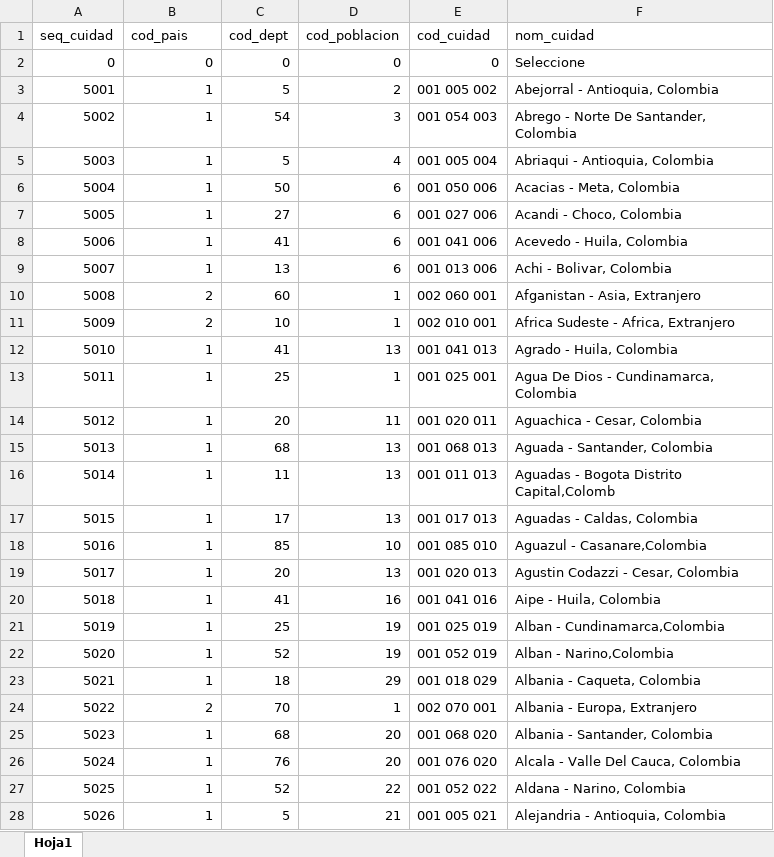
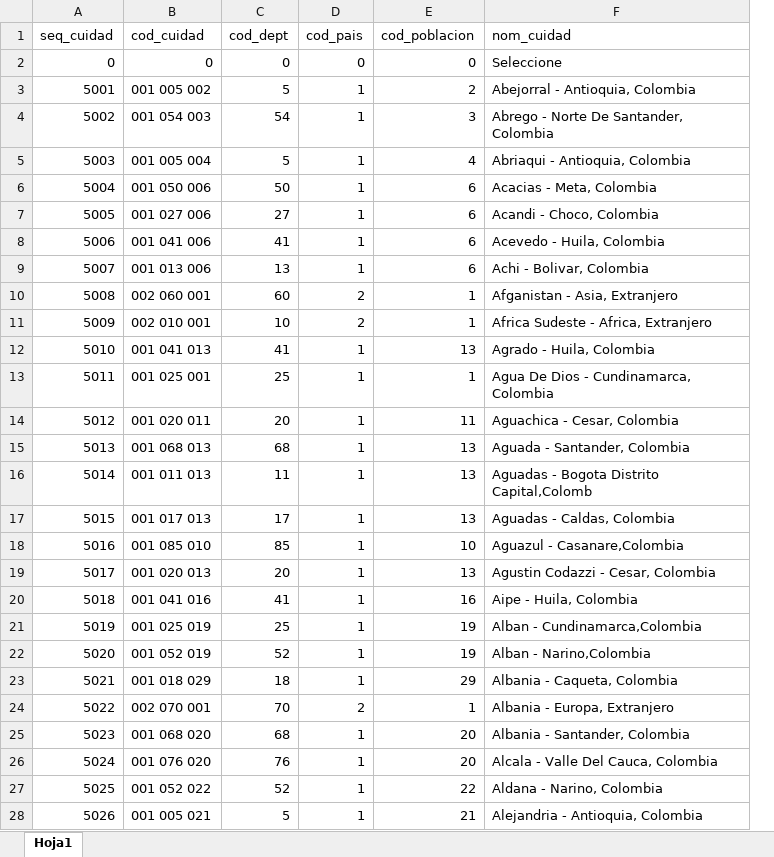
Before and after one commit to c-esar/practicas, an Excel workbook: Recursos/Cuidad.xlsx, sheet Hoja1, drawn as a sheet; only a part is shown; values as stored, in another font and other column widths than the file's, no borders; removed rows and columns are numbered as before the commit, all else as after; the diff covers the shown part only; the diff names each change by its address in the sheet, - before the commit and + after, or states it on an @@ line.

```diff
--- a/Recursos/Cuidad.xlsx (sheet Hoja1)
+++ b/Recursos/Cuidad.xlsx (sheet Hoja1)
+column D (cod_pais), rows 2-28: 0 | 1 | 1 | 1 | 1 | 1 | 1 | 1 | 2 | 2 | 1 | 1 | 1 | 1 | 1 | 1 | 1 | 1 | 1 | 1 | 1 | 1 | 2 | 1 | 1 | 1 | 1
-column E (cod_cuidad), rows 2-28: 0 | 001 005 002 | 001 054 003 | 001 005 004 | 001 050 006 | 001 027 006 | 001 041 006 | 001 013 006 | 002 060 001 | 002 010 001 | 001 041 013 | 001 025 001 | 001 020 011 | 001 068 013 | 001 011 013 | 001 017 013 | 001 085 010 | 001 020 013 | 001 041 016 | 001 025 019 | 001 052 019 | 001 018 029 | 002 070 001 | 001 068 020 | 001 076 020 | 001 052 022 | 001 005 021
-B1: cod_pais
+B1: cod_cuidad
-B3 (cod_cuidad): 1
+B3 (cod_cuidad): 001 005 002
-B4 (cod_cuidad): 1
+B4 (cod_cuidad): 001 054 003
-B5 (cod_cuidad): 1
+B5 (cod_cuidad): 001 005 004
-B6 (cod_cuidad): 1
+B6 (cod_cuidad): 001 050 006
-B7 (cod_cuidad): 1
+B7 (cod_cuidad): 001 027 006
-B8 (cod_cuidad): 1
+B8 (cod_cuidad): 001 041 006
-B9 (cod_cuidad): 1
+B9 (cod_cuidad): 001 013 006
-B10 (cod_cuidad): 2
+B10 (cod_cuidad): 002 060 001
-B11 (cod_cuidad): 2
+B11 (cod_cuidad): 002 010 001
-B12 (cod_cuidad): 1
+B12 (cod_cuidad): 001 041 013
-B13 (cod_cuidad): 1
+B13 (cod_cuidad): 001 025 001
-B14 (cod_cuidad): 1
+B14 (cod_cuidad): 001 020 011
-B15 (cod_cuidad): 1
+B15 (cod_cuidad): 001 068 013
-B16 (cod_cuidad): 1
+B16 (cod_cuidad): 001 011 013
-B17 (cod_cuidad): 1
+B17 (cod_cuidad): 001 017 013
-B18 (cod_cuidad): 1
+B18 (cod_cuidad): 001 085 010
-B19 (cod_cuidad): 1
+B19 (cod_cuidad): 001 020 013
-B20 (cod_cuidad): 1
+B20 (cod_cuidad): 001 041 016
-B21 (cod_cuidad): 1
+B21 (cod_cuidad): 001 025 019
-B22 (cod_cuidad): 1
+B22 (cod_cuidad): 001 052 019
-B23 (cod_cuidad): 1
+B23 (cod_cuidad): 001 018 029
-B24 (cod_cuidad): 2
+B24 (cod_cuidad): 002 070 001
-B25 (cod_cuidad): 1
+B25 (cod_cuidad): 001 068 020
-B26 (cod_cuidad): 1
+B26 (cod_cuidad): 001 076 020
-B27 (cod_cuidad): 1
+B27 (cod_cuidad): 001 052 022
-B28 (cod_cuidad): 1
+B28 (cod_cuidad): 001 005 021
```
Also changed, not shown: 1332 edited cells elsewhere in this sheet, 10 other files.
